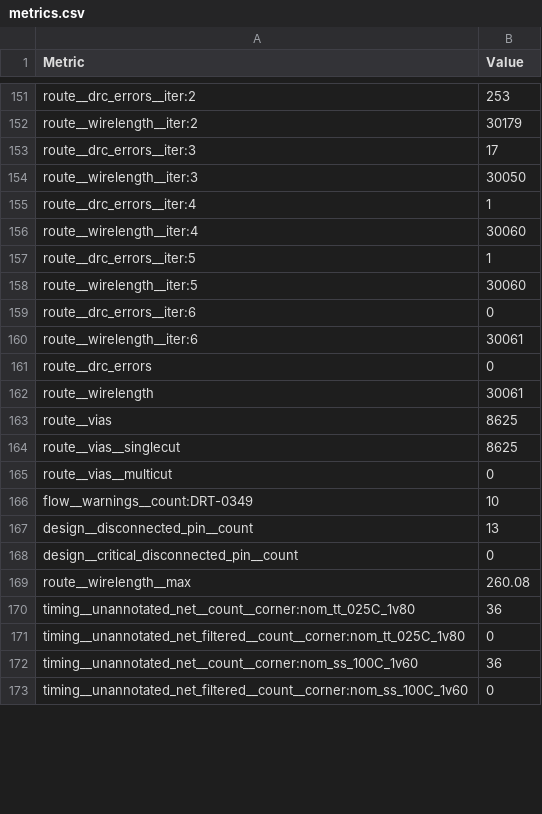
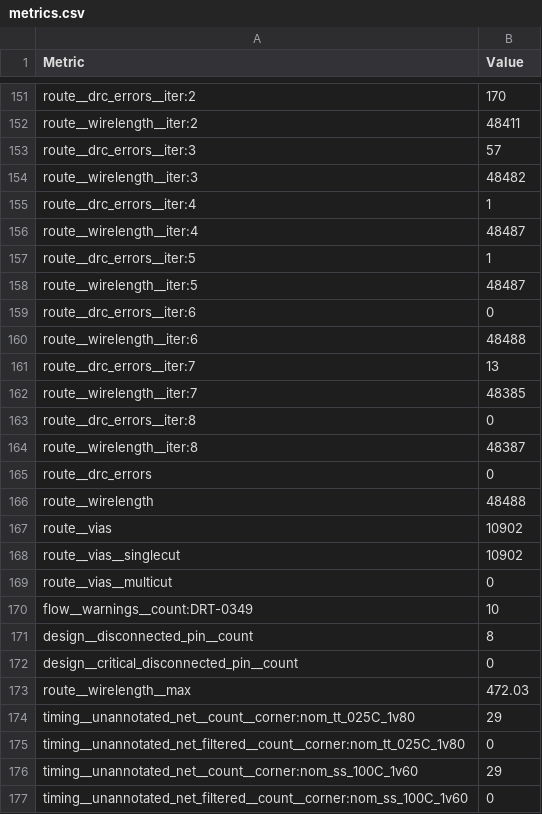
Before and after one commit to htfab/tinytapeout-sky-26b, a CSV file: projects/tt_um_KK_VGA01/stats/metrics.csv, drawn as a sheet; only a part is shown, gaps mark what is left out; addresses are those after the commit; the diff covers the shown part only; the diff names each change by its address in the sheet, - before the commit and + after, or states it on an @@ line.

```diff
--- a/projects/tt_um_KK_VGA01/stats/metrics.csv
+++ b/projects/tt_um_KK_VGA01/stats/metrics.csv
-B151 (Value): 253
+B151 (Value): 170
-B152 (Value): 30179
+B152 (Value): 48411
-B153 (Value): 17
+B153 (Value): 57
-B154 (Value): 30050
+B154 (Value): 48482
-B156 (Value): 30060
+B156 (Value): 48487
-B158 (Value): 30060
+B158 (Value): 48487
-B160 (Value): 30061
+B160 (Value): 48488
+row 161: route__drc_errors__iter:7 | 13
+row 162: route__wirelength__iter:7 | 48385
+row 163: route__drc_errors__iter:8 | 0
+row 164: route__wirelength__iter:8 | 48387
-B166 (Value): 30061
+B166 (Value): 48488
-B167:B168 (Value): 8625
+B167:B168 (Value): 10902
-B171 (Value): 13
+B171 (Value): 8
-B173 (Value): 260.08
+B173 (Value): 472.03
-B174 (Value): 36
+B174 (Value): 29
-B176 (Value): 36
+B176 (Value): 29
```
Also changed, not shown: 131 edited cells elsewhere in this file, 7 other files.
